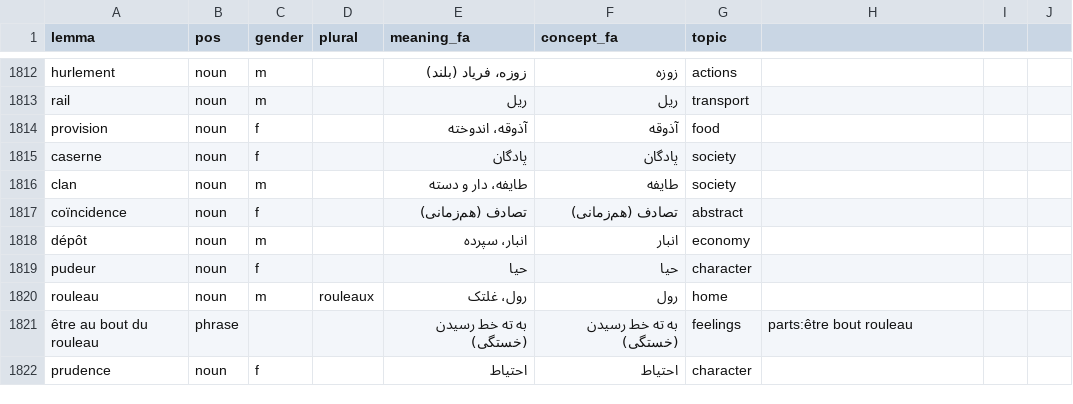
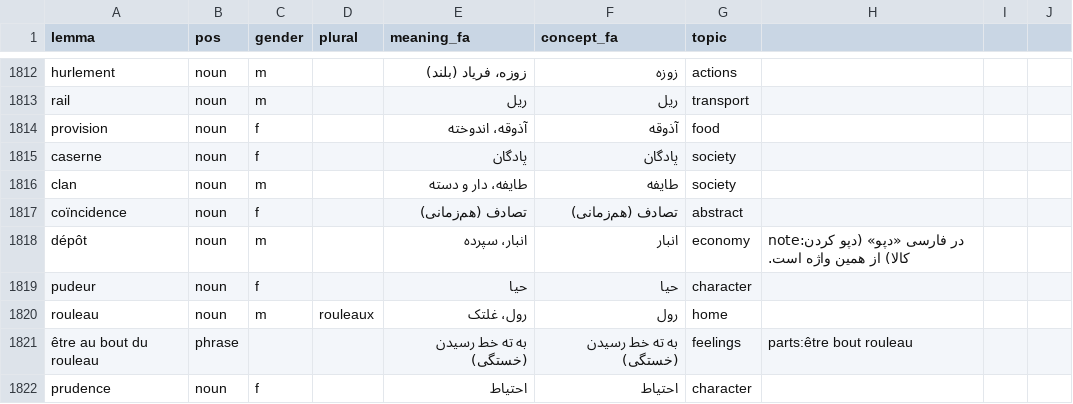
Before and after one commit to amahmoodi1379-glitch/polyra, a TSV file: content/fr/words/B2.tsv, drawn as a sheet; only a part is shown, gaps mark what is left out; the diff covers the shown part only.

```diff
--- a/content/fr/words/B2.tsv
+++ b/content/fr/words/B2.tsv
@@ -1817,3 +1817,3 @@ clan	noun	m		طایفه، دار و دسته	طایفه	society
 coïncidence	noun	f		تصادف (هم‌زمانی)	تصادف (هم‌زمانی)	abstract
-dépôt	noun	m		انبار، سپرده	انبار	economy
+dépôt	noun	m		انبار، سپرده	انبار	economy	note:در فارسی «دپو» (دپو کردن کالا) از همین واژه است.
 pudeur	noun	f		حیا	حیا	character
```
Also changed, not shown: 37 edited cells elsewhere in this file, content/de/words/A1.tsv, content/de/words/B2.tsv, 5 other files.
